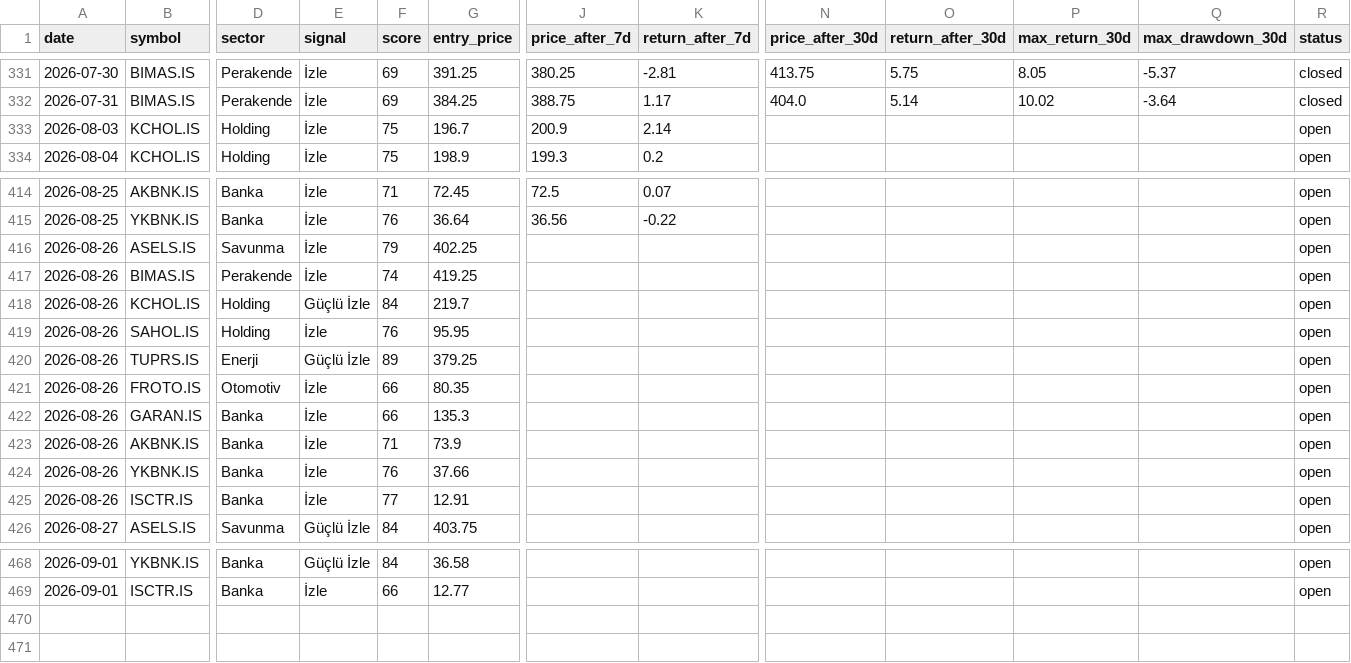
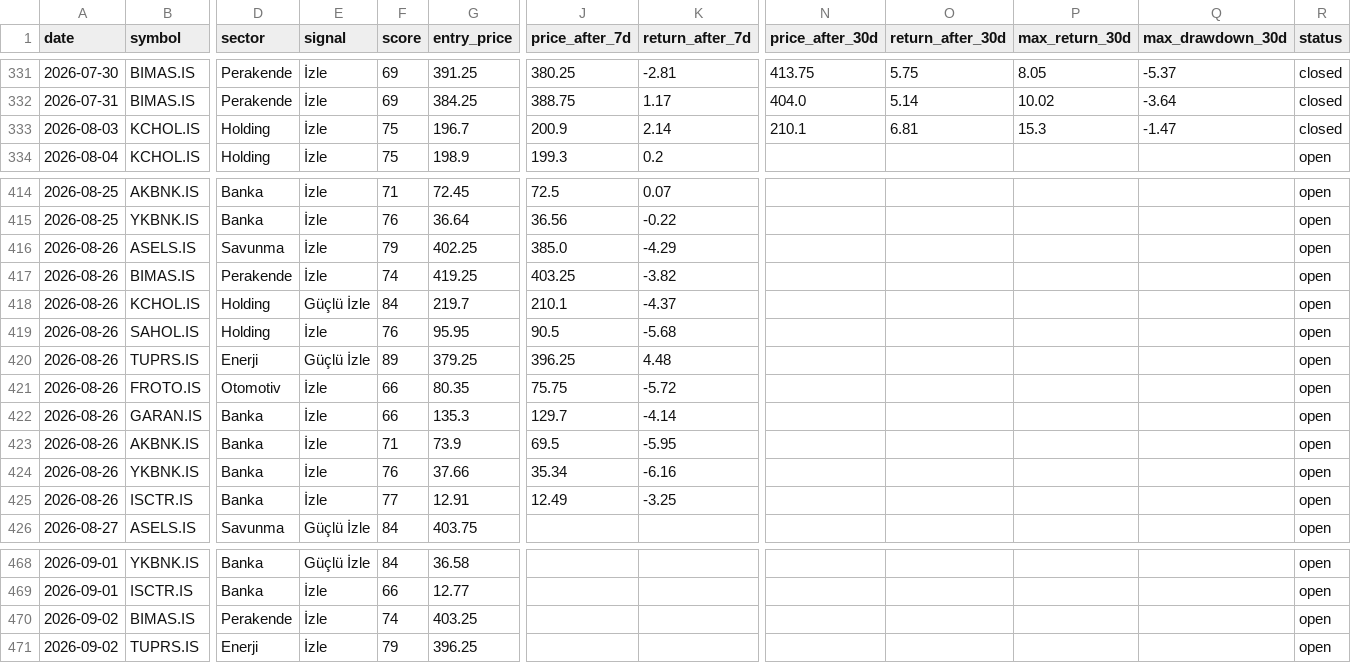
Before and after one commit to semreerol/BistTraderBot, a CSV file: data/signals_history.csv, drawn as a sheet; only a part is shown, gaps mark what is left out; rows hold the shown columns only; the diff covers the shown part only; the diff names each change by its address in the sheet, - before the commit and + after, or states it on an @@ line.

```diff
--- a/data/signals_history.csv
+++ b/data/signals_history.csv
-N333 (price_after_30d): (empty)
+N333 (price_after_30d): 210.1
-O333 (return_after_30d): (empty)
+O333 (return_after_30d): 6.81
-P333 (max_return_30d): (empty)
+P333 (max_return_30d): 15.3
-Q333 (max_drawdown_30d): (empty)
+Q333 (max_drawdown_30d): -1.47
-R333 (status): open
+R333 (status): closed
-J416 (price_after_7d): (empty)
+J416 (price_after_7d): 385.0
-K416 (return_after_7d): (empty)
+K416 (return_after_7d): -4.29
-J417 (price_after_7d): (empty)
+J417 (price_after_7d): 403.25
-K417 (return_after_7d): (empty)
+K417 (return_after_7d): -3.82
-J418 (price_after_7d): (empty)
+J418 (price_after_7d): 210.1
-K418 (return_after_7d): (empty)
+K418 (return_after_7d): -4.37
-J419 (price_after_7d): (empty)
+J419 (price_after_7d): 90.5
-K419 (return_after_7d): (empty)
+K419 (return_after_7d): -5.68
-J420 (price_after_7d): (empty)
+J420 (price_after_7d): 396.25
-K420 (return_after_7d): (empty)
+K420 (return_after_7d): 4.48
-J421 (price_after_7d): (empty)
+J421 (price_after_7d): 75.75
-K421 (return_after_7d): (empty)
+K421 (return_after_7d): -5.72
-J422 (price_after_7d): (empty)
+J422 (price_after_7d): 129.7
-K422 (return_after_7d): (empty)
+K422 (return_after_7d): -4.14
-J423 (price_after_7d): (empty)
+J423 (price_after_7d): 69.5
-K423 (return_after_7d): (empty)
+K423 (return_after_7d): -5.95
-J424 (price_after_7d): (empty)
+J424 (price_after_7d): 35.34
-K424 (return_after_7d): (empty)
+K424 (return_after_7d): -6.16
-J425 (price_after_7d): (empty)
+J425 (price_after_7d): 12.49
-K425 (return_after_7d): (empty)
+K425 (return_after_7d): -3.25
+row 470: 2026-09-02 | BIMAS.IS | Perakende | İzle | 74 | 403.25 |  |  |  |  |  |  | open
+row 471: 2026-09-02 | TUPRS.IS | Enerji | İzle | 79 | 396.25 |  |  |  |  |  |  | open
```
Also changed, not shown: 12 edited cells elsewhere in this file.
